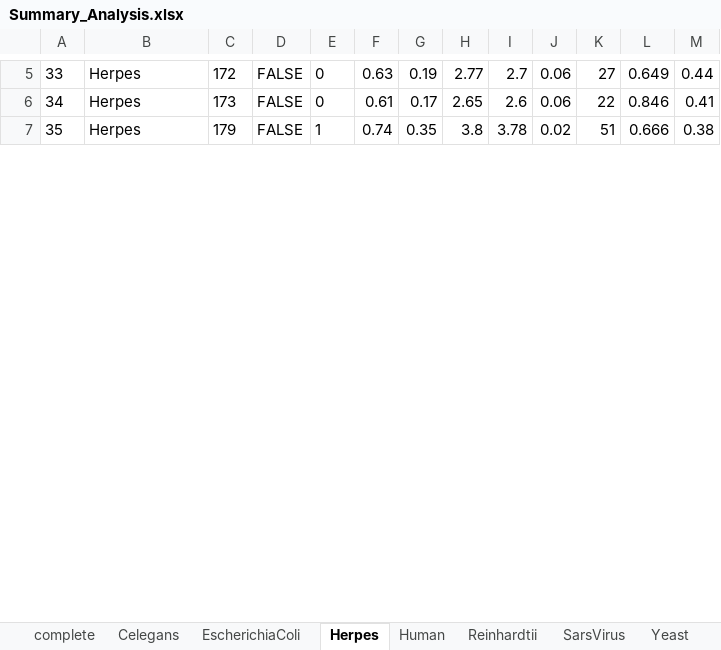
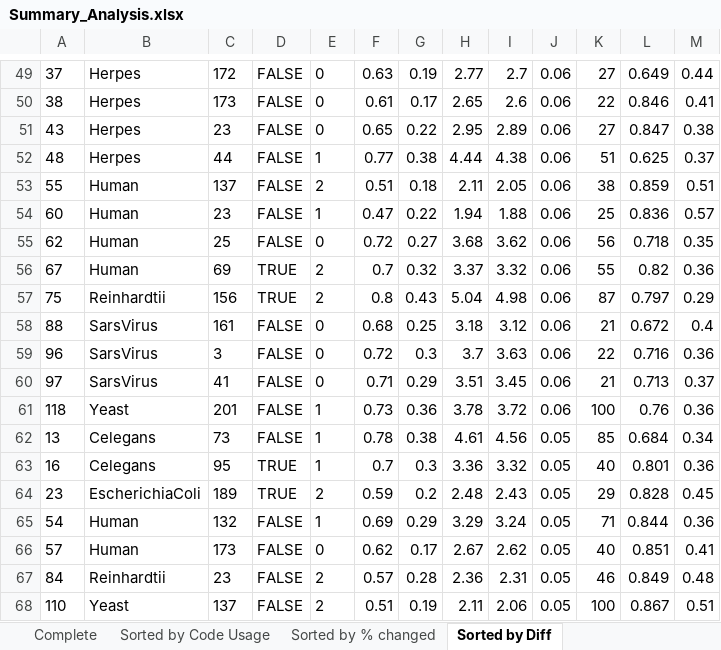
Before and after one commit to AlexSchulz98/CircularCodeMotifs, an Excel workbook: analysis_results/Summary_Analysis.xlsx, sheet Sorted by Diff, drawn as a sheet; only a part is shown, gaps mark what is left out; values as stored, in another font and other column widths than the file's, no borders; removed rows and columns are numbered as before the commit, all else as after; the diff covers the shown part only; the diff names each change by its address in the sheet, - before the commit and + after, or states it on an @@ line.

```diff
--- a/analysis_results/Summary_Analysis.xlsx (sheet Sorted by Diff)
+++ b/analysis_results/Summary_Analysis.xlsx (sheet Sorted by Diff)
-sheet tab: complete
+sheet tab: Complete
-sheet tab: Celegans
+sheet tab: Sorted by Code Usage
-sheet tab: EscherichiaColi
+sheet tab: Sorted by % changed
-sheet tab: Herpes
+sheet tab: Sorted by Diff
-sheet tab: Yeast
-A49: 33
+A49: 37
-A50: 34
+A50: 38
-row 7: 35 | Herpes | 179 | FALSE | 1 | 0.74 | 0.35 | 3.8 | 3.78 | 0.02 | 51 | 0.666 | 0.38
+row 51: 43 | Herpes | 23 | FALSE | 0 | 0.65 | 0.22 | 2.95 | 2.89 | 0.06 | 27 | 0.847 | 0.38
+row 52: 48 | Herpes | 44 | FALSE | 1 | 0.77 | 0.38 | 4.44 | 4.38 | 0.06 | 51 | 0.625 | 0.37
+row 53: 55 | Human | 137 | FALSE | 2 | 0.51 | 0.18 | 2.11 | 2.05 | 0.06 | 38 | 0.859 | 0.51
+row 54: 60 | Human | 23 | FALSE | 1 | 0.47 | 0.22 | 1.94 | 1.88 | 0.06 | 25 | 0.836 | 0.57
+row 55: 62 | Human | 25 | FALSE | 0 | 0.72 | 0.27 | 3.68 | 3.62 | 0.06 | 56 | 0.718 | 0.35
+row 56: 67 | Human | 69 | TRUE | 2 | 0.7 | 0.32 | 3.37 | 3.32 | 0.06 | 55 | 0.82 | 0.36
+row 57: 75 | Reinhardtii | 156 | TRUE | 2 | 0.8 | 0.43 | 5.04 | 4.98 | 0.06 | 87 | 0.797 | 0.29
+row 58: 88 | SarsVirus | 161 | FALSE | 0 | 0.68 | 0.25 | 3.18 | 3.12 | 0.06 | 21 | 0.672 | 0.4
+row 59: 96 | SarsVirus | 3 | FALSE | 0 | 0.72 | 0.3 | 3.7 | 3.63 | 0.06 | 22 | 0.716 | 0.36
+row 60: 97 | SarsVirus | 41 | FALSE | 0 | 0.71 | 0.29 | 3.51 | 3.45 | 0.06 | 21 | 0.713 | 0.37
+row 61: 118 | Yeast | 201 | FALSE | 1 | 0.73 | 0.36 | 3.78 | 3.72 | 0.06 | 100 | 0.76 | 0.36
+row 62: 13 | Celegans | 73 | FALSE | 1 | 0.78 | 0.38 | 4.61 | 4.56 | 0.05 | 85 | 0.684 | 0.34
+row 63: 16 | Celegans | 95 | TRUE | 1 | 0.7 | 0.3 | 3.36 | 3.32 | 0.05 | 40 | 0.801 | 0.36
+row 64: 23 | EscherichiaColi | 189 | TRUE | 2 | 0.59 | 0.2 | 2.48 | 2.43 | 0.05 | 29 | 0.828 | 0.45
+row 65: 54 | Human | 132 | FALSE | 1 | 0.69 | 0.29 | 3.29 | 3.24 | 0.05 | 71 | 0.844 | 0.36
+row 66: 57 | Human | 173 | FALSE | 0 | 0.62 | 0.17 | 2.67 | 2.62 | 0.05 | 40 | 0.851 | 0.41
+row 67: 84 | Reinhardtii | 23 | FALSE | 2 | 0.57 | 0.28 | 2.36 | 2.31 | 0.05 | 46 | 0.849 | 0.48
+row 68: 110 | Yeast | 137 | FALSE | 2 | 0.51 | 0.19 | 2.11 | 2.06 | 0.05 | 100 | 0.867 | 0.51
```
Also changed, not shown: 98 added rows, 9 removed rows and 15 edited cells elsewhere in this sheet, sheet Sorted by Edit-Distance, sheet Sorted by max Motif Length, sheet Sorted by Edit-Score, sheet Sorted by % changed, sheet Sorted by Code Usage, sheet Complete, other sheet tabs, 33 other files.
